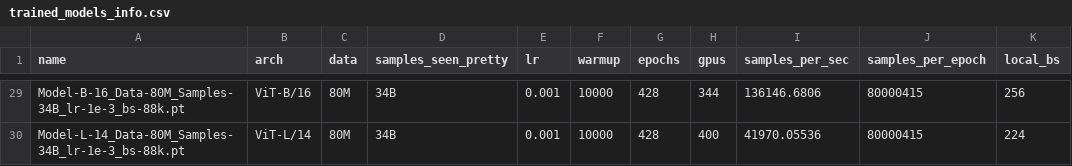
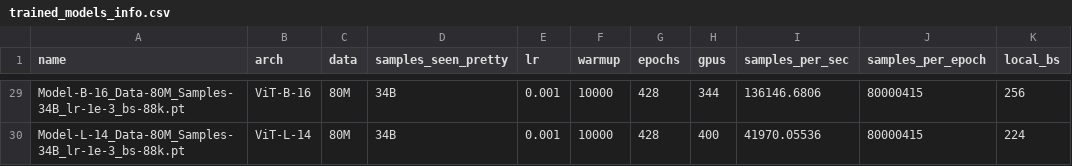
Before and after one commit to LAION-AI/scaling-laws-openclip, a CSV file: trained_models_info.csv, drawn as a sheet; only a part is shown, gaps mark what is left out; the diff covers the shown part only; the diff names each change by its address in the sheet, - before the commit and + after, or states it on an @@ line.

```diff
--- a/trained_models_info.csv
+++ b/trained_models_info.csv
-B29 (arch): ViT-B/16
+B29 (arch): ViT-B-16
-B30 (arch): ViT-L/14
+B30 (arch): ViT-L-14
```
Also changed, not shown: 27 edited cells elsewhere in this file.
